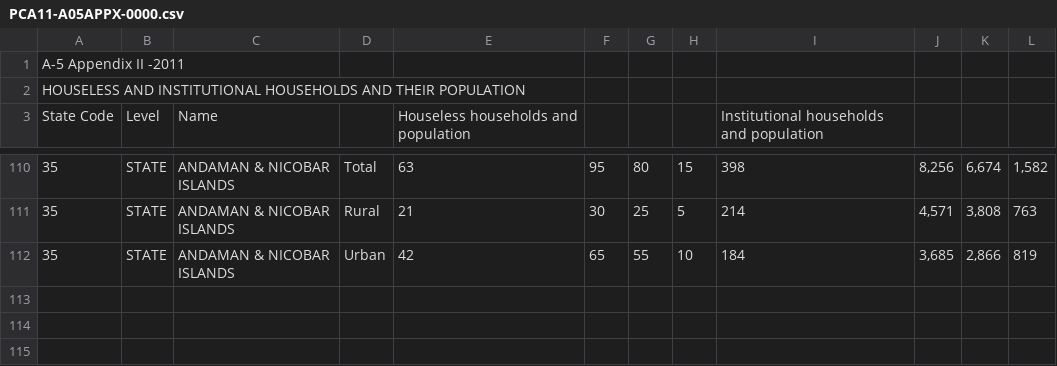
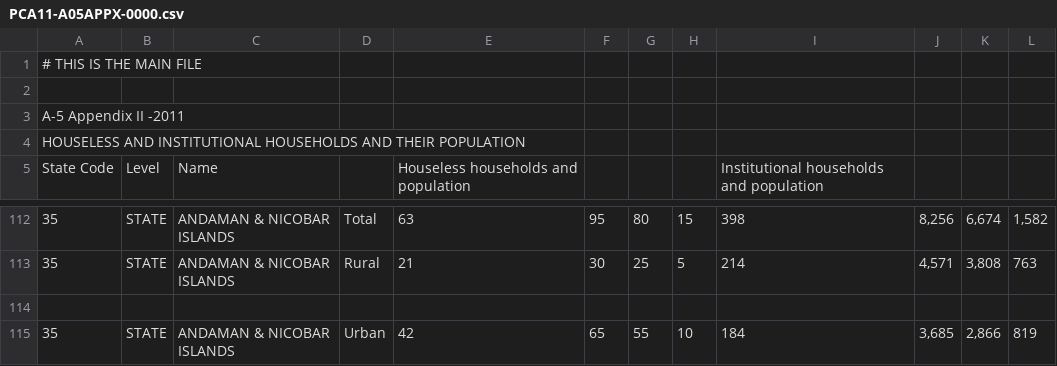
Before and after one commit to krutikhirudkar721-png/Data-Analysis-of-file-in-python-, a CSV file: PCA11-A05APPX-0000.csv, drawn as a sheet; only a part is shown, gaps mark what is left out; the diff names each change by its address in the sheet, - before the commit and + after, or states it on an @@ line.

Commit message:
Update THIS IS THE MAIN FILE

```diff
--- a/PCA11-A05APPX-0000.csv
+++ b/PCA11-A05APPX-0000.csv
+row 1: # THIS IS THE MAIN FILE
+row 2: (empty)
+row 114: (empty)
```
